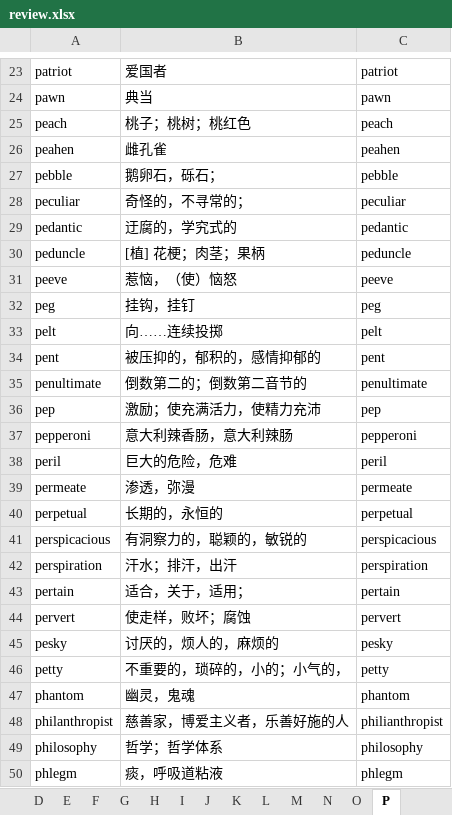
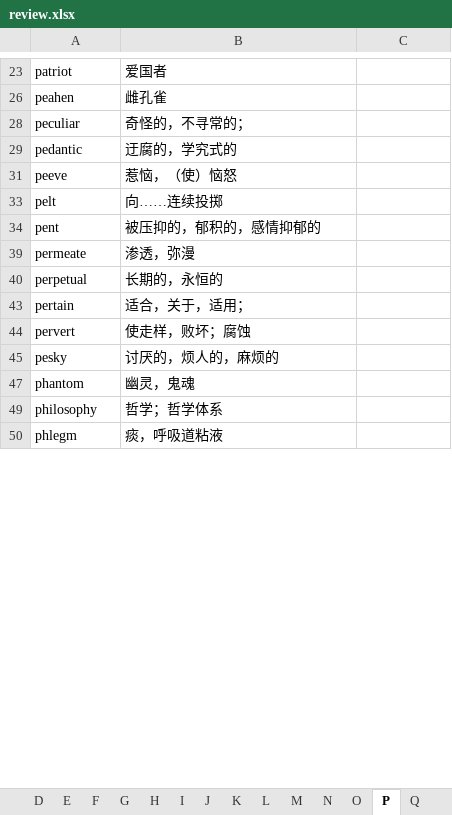
Before and after one commit to yangliyong7/scripts, an Excel workbook: vocab/review.xlsx, sheet P, drawn as a sheet; only a part is shown, gaps mark what is left out; values as stored, in another font and other column widths than the file's, no borders; conditional formats not drawn; the diff covers the shown part only; the diff names each change by its address in the sheet, - before the commit and + after, or states it on an @@ line.

```diff
--- a/vocab/review.xlsx (sheet P)
+++ b/vocab/review.xlsx (sheet P)
+sheet tab: Q
-C23: patriot
+C23: (empty)
@@ row 24 hidden: pawn | 典当 | pawn @@
@@ row 25 hidden: peach | 桃子；桃树；桃红色 | peach @@
-C26: peahen
+C26: (empty)
@@ row 27 hidden: pebble | 鹅卵石，砾石； | pebble @@
-C28: peculiar
+C28: (empty)
-C29: pedantic
+C29: (empty)
@@ row 30 hidden: peduncle | [植] 花梗；肉茎；果柄 | peduncle @@
-C31: peeve
+C31: (empty)
@@ row 32 hidden: peg | 挂钩，挂钉 | peg @@
-C33: pelt
+C33: (empty)
-C34: pent
+C34: (empty)
@@ row 35 hidden: penultimate | 倒数第二的；倒数第二音节的 | penultimate @@
@@ row 36 hidden: pep | 激励；使充满活力，使精力充沛 | pep @@
@@ row 37 hidden: pepperoni | 意大利辣香肠，意大利辣肠 | pepperoni @@
@@ row 38 hidden: peril | 巨大的危险，危难 | peril @@
-C39: permeate
+C39: (empty)
-C40: perpetual
+C40: (empty)
@@ row 41 hidden: perspicacious | 有洞察力的，聪颖的，敏锐的 | perspicacious @@
@@ row 42 hidden: perspiration | 汗水；排汗，出汗 | perspiration @@
-C43: pertain
+C43: (empty)
-C44: pervert
+C44: (empty)
-C45: pesky
+C45: (empty)
@@ row 46 hidden: petty | 不重要的，琐碎的，小的；小气的， | petty @@
-C47: phantom
+C47: (empty)
-row 48: philanthropist | 慈善家，博爱主义者，乐善好施的人 | philianthropist
-C49: philosophy
+C49: (empty)
-C50: phlegm
+C50: (empty)
```
Also changed, not shown: 1 removed row, 72 hidden or unhidden rows and 49 edited cells elsewhere in this sheet, other sheet tabs, hidden cells, 2 other files.
